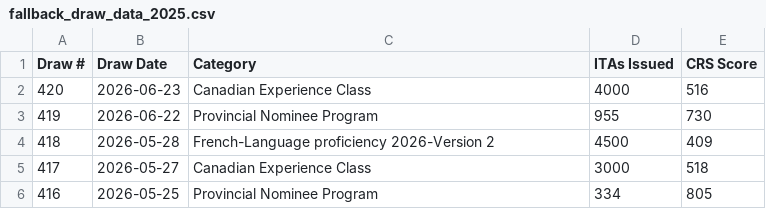
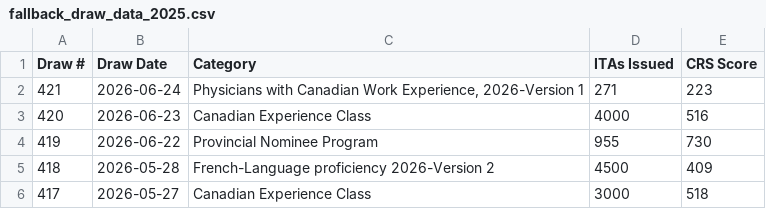
Before and after one commit to prabhakarana/express_entry_draw_tracker, a CSV file: fallback_draw_data_2025.csv, drawn as a sheet; only a part is shown; the shorter side is filled out with more unchanged rows; the diff names each change by its address in the sheet, - before the commit and + after, or states it on an @@ line.

```diff
--- a/fallback_draw_data_2025.csv
+++ b/fallback_draw_data_2025.csv
+row 2: 421 | 2026-06-24 | Physicians with Canadian Work Experience, 2026-Version 1 | 271 | 223
```
Also changed, not shown: 1 other file.
